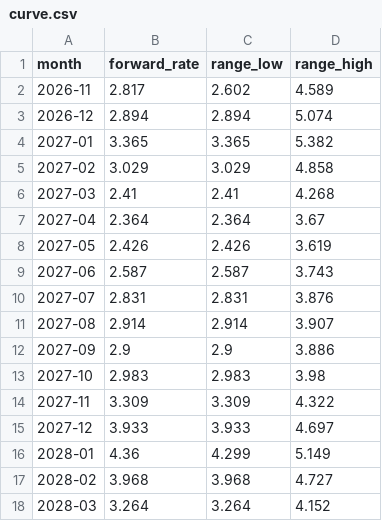
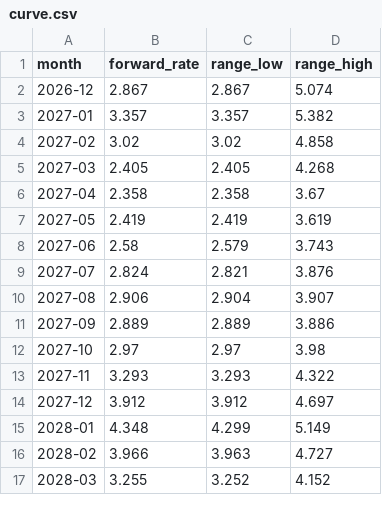
Before and after one commit to arthur-m3/gas-chart, a CSV file: outputs/curve.csv, drawn as a sheet; only a part is shown; the diff covers the shown part only.

```diff
--- a/outputs/curve.csv
+++ b/outputs/curve.csv
@@ -1,18 +1,17 @@
 month,forward_rate,range_low,range_high
-2026-11,2.817,2.602,4.589
-2026-12,2.894,2.894,5.074
-2027-01,3.365,3.365,5.382
-2027-02,3.029,3.029,4.858
-2027-03,2.41,2.41,4.268
-2027-04,2.364,2.364,3.67
-2027-05,2.426,2.426,3.619
-2027-06,2.587,2.587,3.743
-2027-07,2.831,2.831,3.876
-2027-08,2.914,2.914,3.907
-2027-09,2.9,2.9,3.886
-2027-10,2.983,2.983,3.98
-2027-11,3.309,3.309,4.322
-2027-12,3.933,3.933,4.697
-2028-01,4.36,4.299,5.149
-2028-02,3.968,3.968,4.727
-2028-03,3.264,3.264,4.152
+2026-12,2.867,2.867,5.074
+2027-01,3.357,3.357,5.382
+2027-02,3.02,3.02,4.858
+2027-03,2.405,2.405,4.268
+2027-04,2.358,2.358,3.67
+2027-05,2.419,2.419,3.619
+2027-06,2.58,2.579,3.743
+2027-07,2.824,2.821,3.876
+2027-08,2.906,2.904,3.907
+2027-09,2.889,2.889,3.886
+2027-10,2.97,2.97,3.98
+2027-11,3.293,3.293,4.322
+2027-12,3.912,3.912,4.697
+2028-01,4.348,4.299,5.149
+2028-02,3.966,3.963,4.727
+2028-03,3.255,3.252,4.152
```
Also changed, not shown: 1 added row and 46 edited cells elsewhere in this file, 2 other files.
